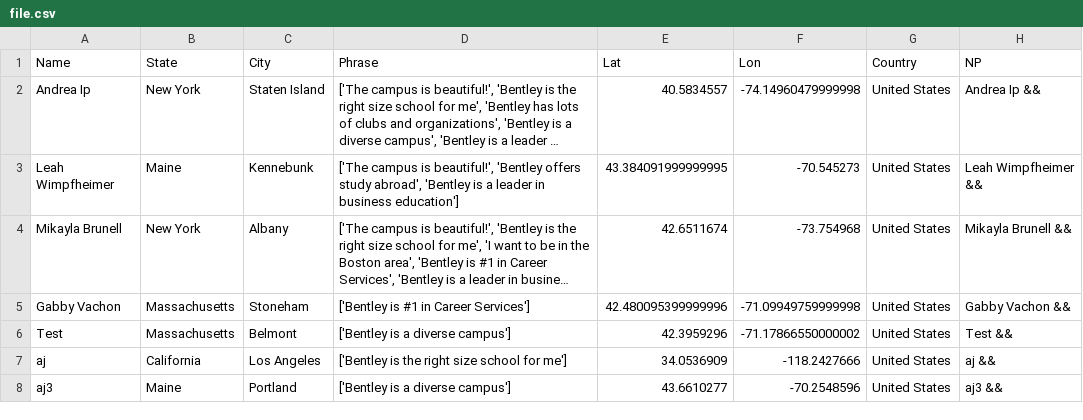
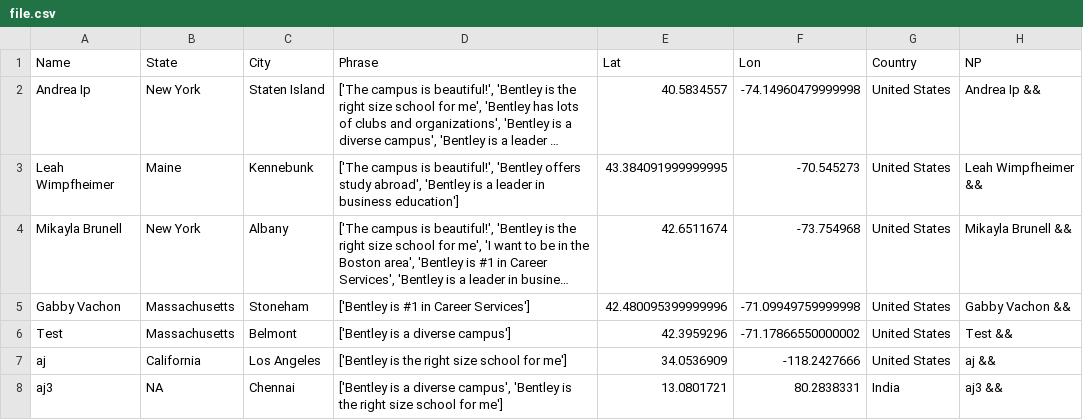
Before and after one commit to ajinkyadeshmukh23/bentleyopenhouse, a CSV file: file.csv, drawn as a sheet; long unchanged cells end in ….

Commit message:
python update 2

```diff
--- a/file.csv
+++ b/file.csv
@@ -7,2 +7,2 @@ Test,Massachusetts,Belmont,['Bentley is a diverse campus'],42.3959296,-71.178665
 aj,California,Los Angeles,['Bentley is the right size school for me'],34.0536909,-118.2427666,United States,aj &&
-aj3,Maine,Portland,['Bentley is a diverse campus'],43.6610277,-70.2548596,United States,aj3 &&
+aj3,NA,Chennai,"['Bentley is a diverse campus', 'Bentley is the right size school for me']",13.0801721,80.2838331,India,aj3 &&
```
